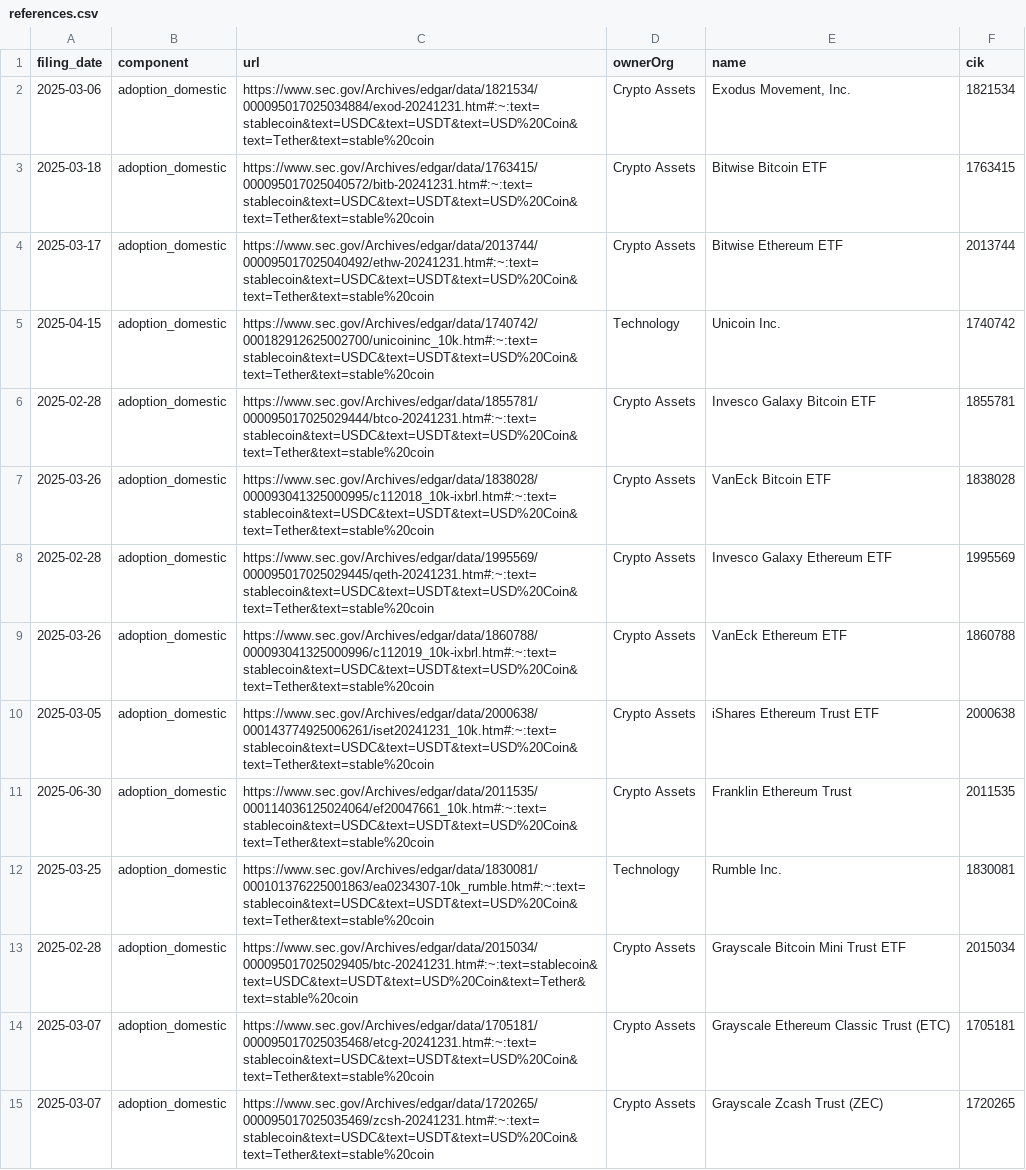
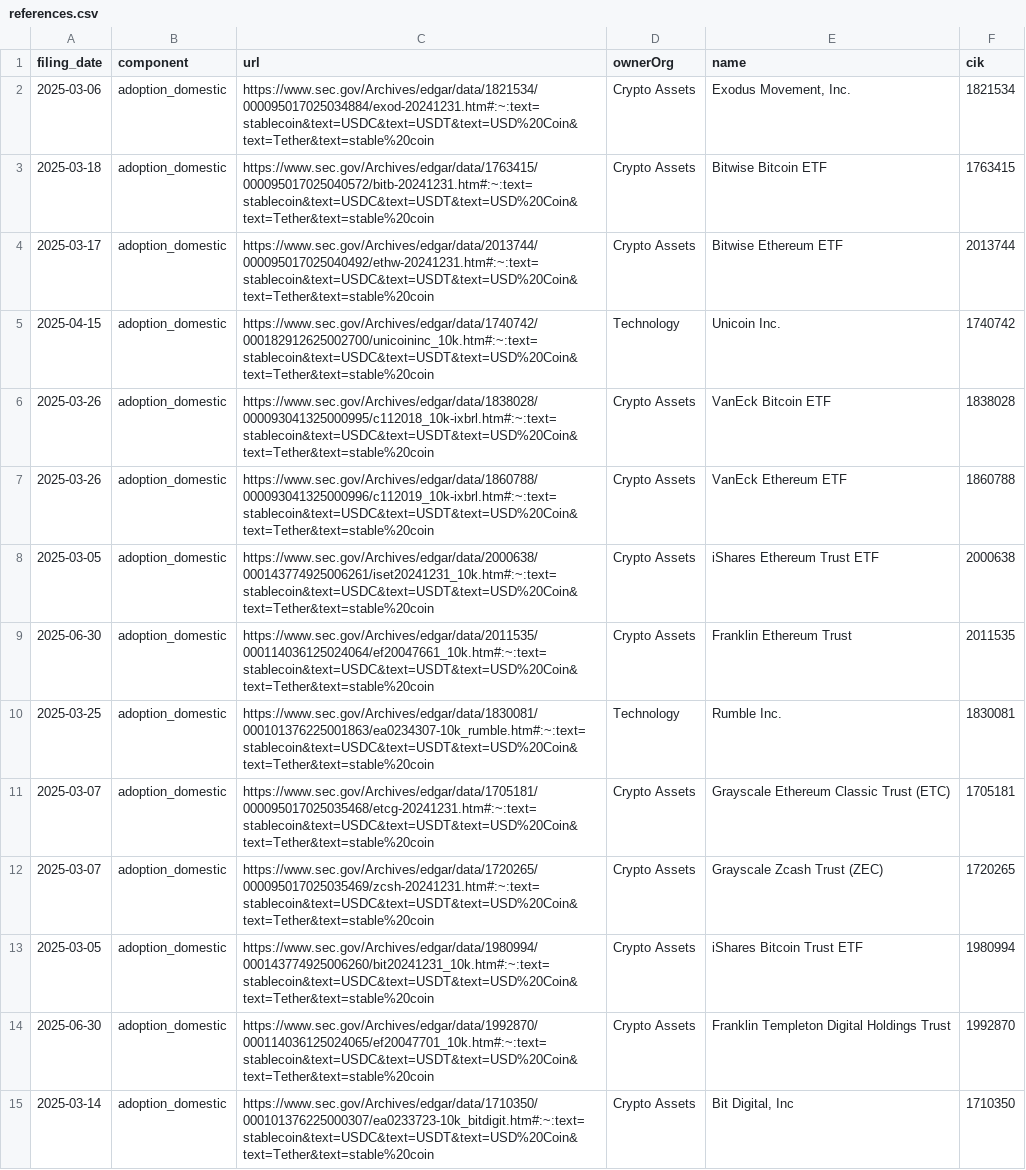
Before and after one commit to john-friedman/datamule-indicators, a CSV file: indicators/format1/Blockchain/stablecoin/references.csv, drawn as a sheet; only a part is shown; the shorter side is filled out with more unchanged rows; the diff covers the shown part only; the diff names each change by its address in the sheet, - before the commit and + after, or states it on an @@ line.

```diff
--- a/indicators/format1/Blockchain/stablecoin/references.csv
+++ b/indicators/format1/Blockchain/stablecoin/references.csv
-row 6: 2025-02-28 | adoption_domestic | https://www.sec.gov/Archives/edgar/data/1855781/000095017025029444/btco-20241231.htm#:~:text=stablecoin&text=USDC&text=USDT&text=USD%20Coin&text=Tether&text=stable%20coin | Crypto Assets | Invesco Galaxy Bitcoin ETF | 1855781
-row 8: 2025-02-28 | adoption_domestic | https://www.sec.gov/Archives/edgar/data/1995569/000095017025029445/qeth-20241231.htm#:~:text=stablecoin&text=USDC&text=USDT&text=USD%20Coin&text=Tether&text=stable%20coin | Crypto Assets | Invesco Galaxy Ethereum ETF | 1995569
-row 13: 2025-02-28 | adoption_domestic | https://www.sec.gov/Archives/edgar/data/2015034/000095017025029405/btc-20241231.htm#:~:text=stablecoin&text=USDC&text=USDT&text=USD%20Coin&text=Tether&text=stable%20coin | Crypto Assets | Grayscale Bitcoin Mini Trust ETF | 2015034
```
Also changed, not shown: 13 removed rows elsewhere in this file, indicators/format1/Blockchain/ethereum/references.csv, indicators/format1/Blockchain/nft/references.csv, 57 other files.
